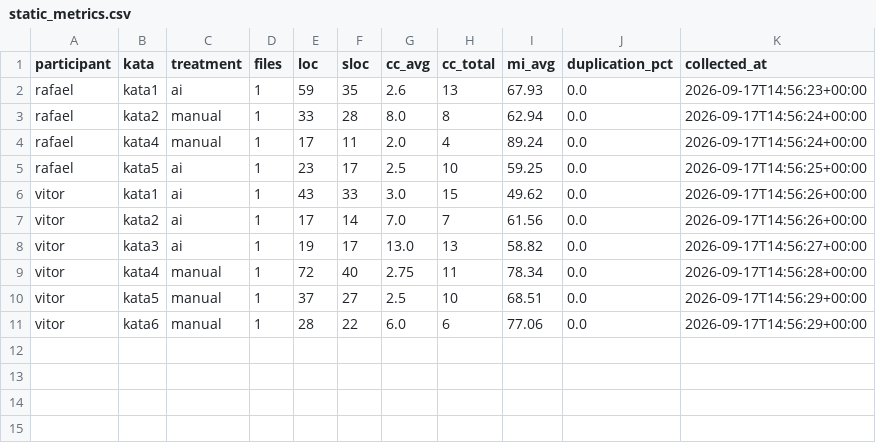
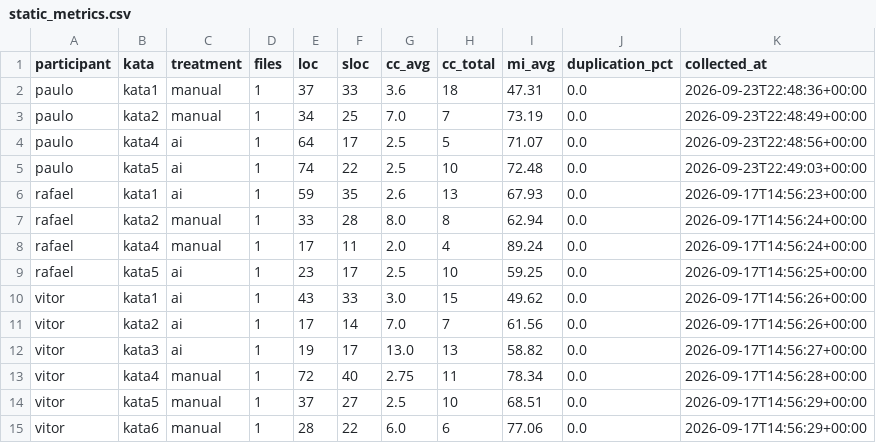
Before and after one commit to vitorrebula/Lab02AssistentesdeIAxCodManual, a CSV file: results/static_metrics.csv, drawn as a sheet; the diff names each change by its address in the sheet, - before the commit and + after, or states it on an @@ line.

```diff
--- a/results/static_metrics.csv
+++ b/results/static_metrics.csv
+row 2: paulo | kata1 | manual | 1 | 37 | 33 | 3.6 | 18 | 47.31 | 0.0 | 2026-09-23T22:48:36+00:00
+row 3: paulo | kata2 | manual | 1 | 34 | 25 | 7.0 | 7 | 73.19 | 0.0 | 2026-09-23T22:48:49+00:00
+row 4: paulo | kata4 | ai | 1 | 64 | 17 | 2.5 | 5 | 71.07 | 0.0 | 2026-09-23T22:48:56+00:00
+row 5: paulo | kata5 | ai | 1 | 74 | 22 | 2.5 | 10 | 72.48 | 0.0 | 2026-09-23T22:49:03+00:00
```
Also changed, not shown: results/timing.csv, 10 other files.
